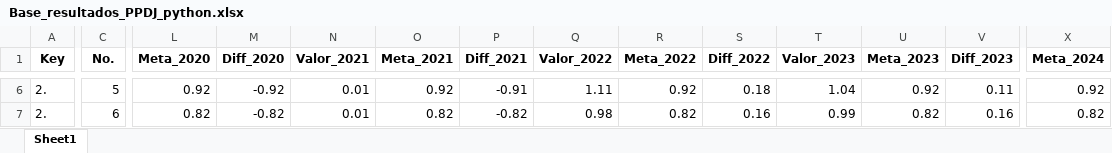
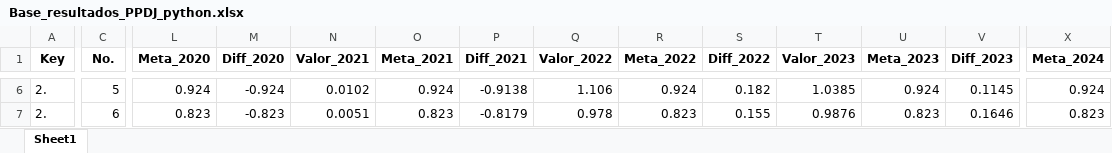
Before and after one commit to SDIS-Juventud/tablero-ppdj, an Excel workbook: salidas/Base_resultados_PPDJ_python.xlsx, sheet Sheet1, drawn as a sheet; only a part is shown, gaps mark what is left out; values as stored, in another font and other column widths than the file's, no borders; the diff covers the shown part only; the diff names each change by its address in the sheet, - before the commit and + after, or states it on an @@ line.

```diff
--- a/salidas/Base_resultados_PPDJ_python.xlsx (sheet Sheet1)
+++ b/salidas/Base_resultados_PPDJ_python.xlsx (sheet Sheet1)
-L6 (Meta_2020): 0.92
+L6 (Meta_2020): 0.924
-M6 (Diff_2020): -0.92
+M6 (Diff_2020): -0.924
-N6 (Valor_2021): 0.01
+N6 (Valor_2021): 0.0102
-O6 (Meta_2021): 0.92
+O6 (Meta_2021): 0.924
-P6 (Diff_2021): -0.91
+P6 (Diff_2021): -0.9138
-Q6 (Valor_2022): 1.11
+Q6 (Valor_2022): 1.106
-R6 (Meta_2022): 0.92
+R6 (Meta_2022): 0.924
-S6 (Diff_2022): 0.18
+S6 (Diff_2022): 0.182
-T6 (Valor_2023): 1.04
+T6 (Valor_2023): 1.0385
-U6 (Meta_2023): 0.92
+U6 (Meta_2023): 0.924
-V6 (Diff_2023): 0.11
+V6 (Diff_2023): 0.1145
-X6 (Meta_2024): 0.92
+X6 (Meta_2024): 0.924
-L7 (Meta_2020): 0.82
+L7 (Meta_2020): 0.823
-M7 (Diff_2020): -0.82
+M7 (Diff_2020): -0.823
-N7 (Valor_2021): 0.01
+N7 (Valor_2021): 0.0051
-O7 (Meta_2021): 0.82
+O7 (Meta_2021): 0.823
-P7 (Diff_2021): -0.82
+P7 (Diff_2021): -0.8179
-Q7 (Valor_2022): 0.98
+Q7 (Valor_2022): 0.978
-R7 (Meta_2022): 0.82
+R7 (Meta_2022): 0.823
-S7 (Diff_2022): 0.16
+S7 (Diff_2022): 0.155
-T7 (Valor_2023): 0.99
+T7 (Valor_2023): 0.9876
-U7 (Meta_2023): 0.82
+U7 (Meta_2023): 0.823
-V7 (Diff_2023): 0.16
+V7 (Diff_2023): 0.1646
-X7 (Meta_2024): 0.82
+X7 (Meta_2024): 0.823
```
Also changed, not shown: 219 edited cells elsewhere in this sheet, salidas/Base_productos_PPDJ_python.xlsx, 12 other files.
